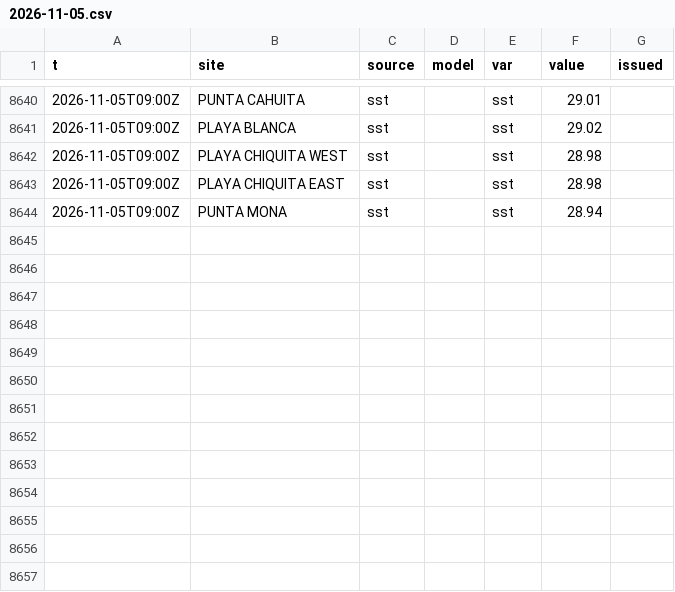
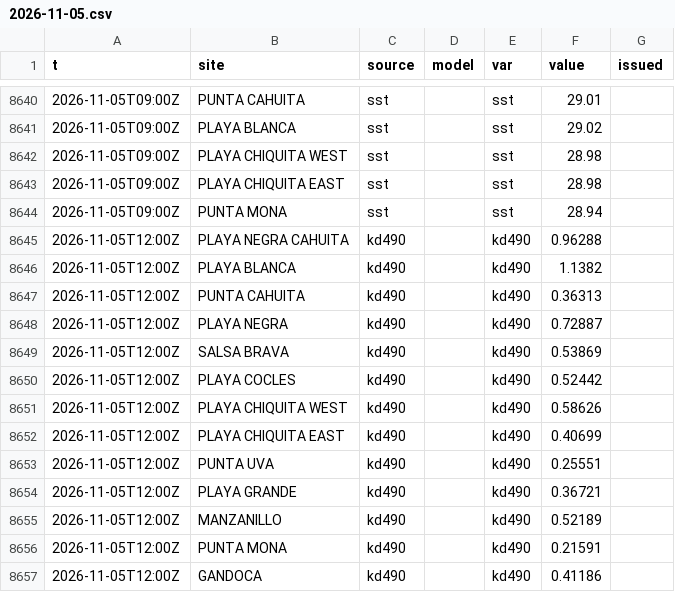
Before and after one commit to josephmclachlan/Fishing-and-Tides, a CSV file: data/2026/2026-11-05.csv, drawn as a sheet; only a part is shown, gaps mark what is left out; the diff names each change by its address in the sheet, - before the commit and + after, or states it on an @@ line.

```diff
--- a/data/2026/2026-11-05.csv
+++ b/data/2026/2026-11-05.csv
+row 8645: 2026-11-05T12:00Z | PLAYA NEGRA CAHUITA | kd490 |  | kd490 | 0.96288
+row 8646: 2026-11-05T12:00Z | PLAYA BLANCA | kd490 |  | kd490 | 1.1382
+row 8647: 2026-11-05T12:00Z | PUNTA CAHUITA | kd490 |  | kd490 | 0.36313
+row 8648: 2026-11-05T12:00Z | PLAYA NEGRA | kd490 |  | kd490 | 0.72887
+row 8649: 2026-11-05T12:00Z | SALSA BRAVA | kd490 |  | kd490 | 0.53869
+row 8650: 2026-11-05T12:00Z | PLAYA COCLES | kd490 |  | kd490 | 0.52442
+row 8651: 2026-11-05T12:00Z | PLAYA CHIQUITA WEST | kd490 |  | kd490 | 0.58626
+row 8652: 2026-11-05T12:00Z | PLAYA CHIQUITA EAST | kd490 |  | kd490 | 0.40699
+row 8653: 2026-11-05T12:00Z | PUNTA UVA | kd490 |  | kd490 | 0.25551
+row 8654: 2026-11-05T12:00Z | PLAYA GRANDE | kd490 |  | kd490 | 0.36721
+row 8655: 2026-11-05T12:00Z | MANZANILLO | kd490 |  | kd490 | 0.52189
+row 8656: 2026-11-05T12:00Z | PUNTA MONA | kd490 |  | kd490 | 0.21591
+row 8657: 2026-11-05T12:00Z | GANDOCA | kd490 |  | kd490 | 0.41186
```
Also changed, not shown: data/2026/2026-11-16.csv, data/2026/2026-11-17.csv.
